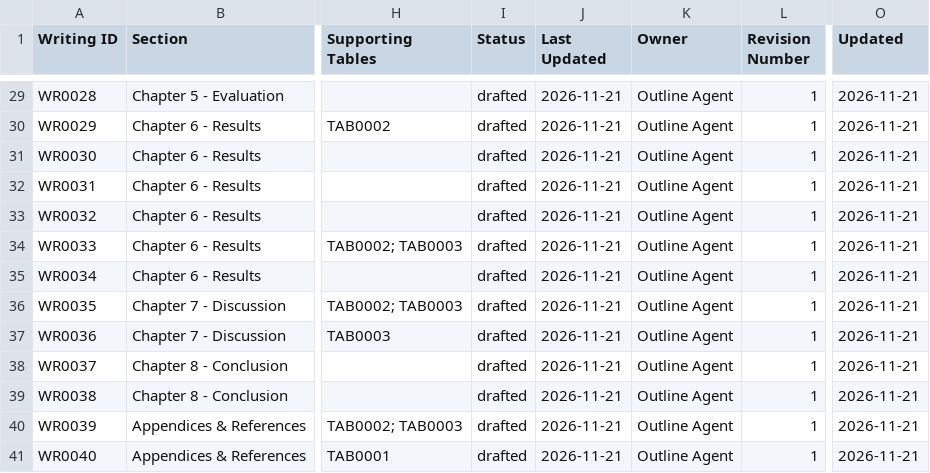
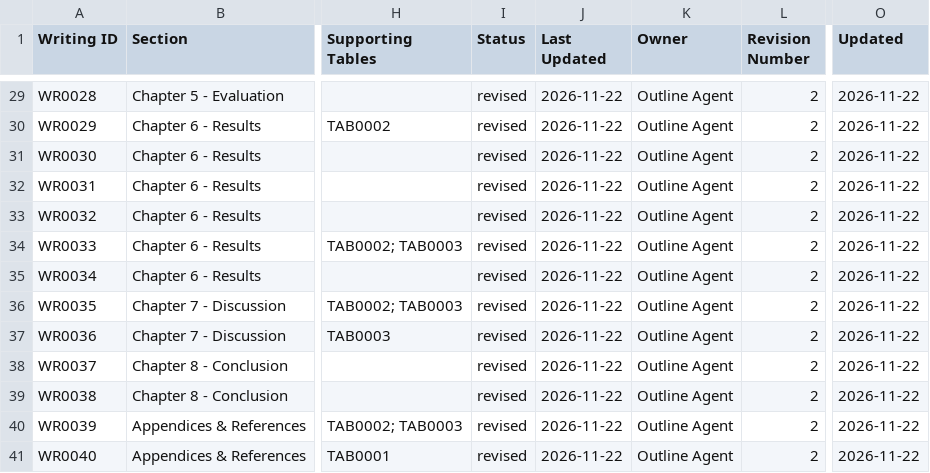
Before and after one commit to isthisdeception/thesis, a CSV file: 15_Writing/shared/writing_database.csv, drawn as a sheet; only a part is shown, gaps mark what is left out; the diff covers the shown part only; the diff names each change by its address in the sheet, - before the commit and + after, or states it on an @@ line.

```diff
--- a/15_Writing/shared/writing_database.csv
+++ b/15_Writing/shared/writing_database.csv
-I29:I41 (Status): drafted
+I29:I41 (Status): revised
-J29:J41 (Last Updated): 2026-11-21
+J29:J41 (Last Updated): 2026-11-22
-L29:L41 (Revision Number): 1
+L29:L41 (Revision Number): 2
-O29:O41 (Updated): 2026-11-21
+O29:O41 (Updated): 2026-11-22
```
Also changed, not shown: 92 edited cells elsewhere in this file, 15_Writing/shared/writing_progress.csv, 17 other files.
